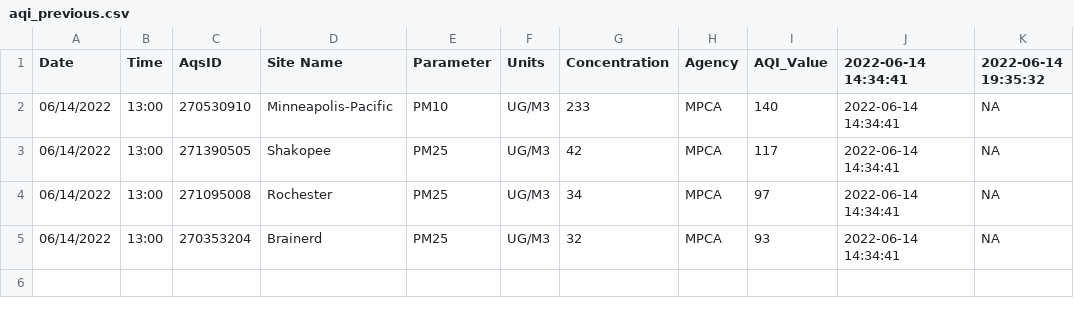
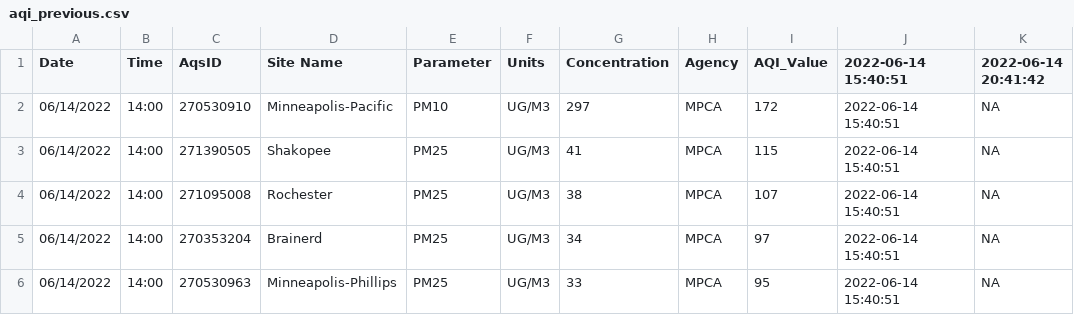
Before and after one commit to MPCA-air/aqi-watch, a CSV file: data/aqi_previous.csv, drawn as a sheet.

```diff
--- a/data/aqi_previous.csv
+++ b/data/aqi_previous.csv
@@ -1,5 +1,6 @@
-"Date","Time","AqsID","Site Name","Parameter","Units","Concentration","Agency","AQI_Value","2022-06-14 14:34:41","2022-06-14 19:35:32"
-"06/14/2022","13:00","270530910","Minneapolis-Pacific ","PM10","UG/M3",233,"MPCA",140,"2022-06-14 14:34:41",NA
-"06/14/2022","13:00","271390505","Shakopee","PM25","UG/M3",42,"MPCA",117,"2022-06-14 14:34:41",NA
-"06/14/2022","13:00","271095008","Rochester","PM25","UG/M3",34,"MPCA",97,"2022-06-14 14:34:41",NA
-"06/14/2022","13:00","270353204","Brainerd","PM25","UG/M3",32,"MPCA",93,"2022-06-14 14:34:41",NA
+"Date","Time","AqsID","Site Name","Parameter","Units","Concentration","Agency","AQI_Value","2022-06-14 15:40:51","2022-06-14 20:41:42"
+"06/14/2022","14:00","270530910","Minneapolis-Pacific ","PM10","UG/M3",297,"MPCA",172,"2022-06-14 15:40:51",NA
+"06/14/2022","14:00","271390505","Shakopee","PM25","UG/M3",41,"MPCA",115,"2022-06-14 15:40:51",NA
+"06/14/2022","14:00","271095008","Rochester","PM25","UG/M3",38,"MPCA",107,"2022-06-14 15:40:51",NA
+"06/14/2022","14:00","270353204","Brainerd","PM25","UG/M3",34,"MPCA",97,"2022-06-14 15:40:51",NA
+"06/14/2022","14:00","270530963","Minneapolis-Phillips","PM25","UG/M3",33,"MPCA",95,"2022-06-14 15:40:51",NA
```
Also changed, not shown: 8 other files.
